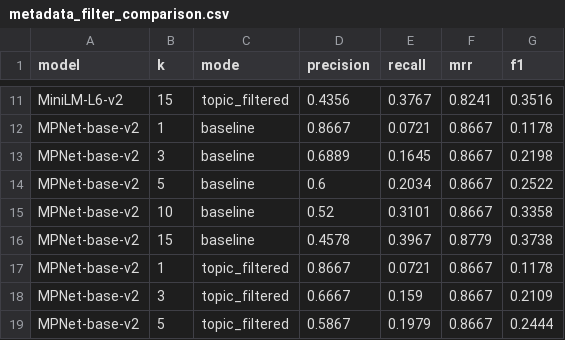
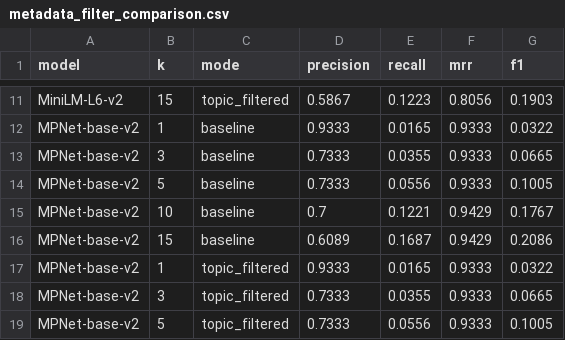
Before and after one commit to Anusha-raju/spring-2026-group1, a CSV file: outputs/metadata_filter_comparison.csv, drawn as a sheet; only a part is shown, gaps mark what is left out; the diff covers the shown part only; the diff names each change by its address in the sheet, - before the commit and + after, or states it on an @@ line.

```diff
--- a/outputs/metadata_filter_comparison.csv
+++ b/outputs/metadata_filter_comparison.csv
-D11 (precision): 0.4356
+D11 (precision): 0.5867
-E11 (recall): 0.3767
+E11 (recall): 0.1223
-F11 (mrr): 0.8241
+F11 (mrr): 0.8056
-G11 (f1): 0.3516
+G11 (f1): 0.1903
-D12 (precision): 0.8667
+D12 (precision): 0.9333
-E12 (recall): 0.0721
+E12 (recall): 0.0165
-F12:F14 (mrr): 0.8667
+F12:F14 (mrr): 0.9333
-G12 (f1): 0.1178
+G12 (f1): 0.0322
-D13 (precision): 0.6889
+D13 (precision): 0.7333
-E13 (recall): 0.1645
+E13 (recall): 0.0355
-G13 (f1): 0.2198
+G13 (f1): 0.0665
-D14 (precision): 0.6
+D14 (precision): 0.7333
-E14 (recall): 0.2034
+E14 (recall): 0.0556
-G14 (f1): 0.2522
+G14 (f1): 0.1005
-D15 (precision): 0.52
+D15 (precision): 0.7
-E15 (recall): 0.3101
+E15 (recall): 0.1221
-F15 (mrr): 0.8667
+F15 (mrr): 0.9429
-G15 (f1): 0.3358
+G15 (f1): 0.1767
-D16 (precision): 0.4578
+D16 (precision): 0.6089
-E16 (recall): 0.3967
+E16 (recall): 0.1687
-F16 (mrr): 0.8779
+F16 (mrr): 0.9429
-G16 (f1): 0.3738
+G16 (f1): 0.2086
-D17 (precision): 0.8667
+D17 (precision): 0.9333
-E17 (recall): 0.0721
+E17 (recall): 0.0165
-F17:F19 (mrr): 0.8667
+F17:F19 (mrr): 0.9333
-G17 (f1): 0.1178
+G17 (f1): 0.0322
-D18 (precision): 0.6667
+D18 (precision): 0.7333
-E18 (recall): 0.159
+E18 (recall): 0.0355
-G18 (f1): 0.2109
+G18 (f1): 0.0665
-D19 (precision): 0.5867
+D19 (precision): 0.7333
-E19 (recall): 0.1979
+E19 (recall): 0.0556
-G19 (f1): 0.2444
+G19 (f1): 0.1005
```
Also changed, not shown: 160 edited cells elsewhere in this file, outputs/comparison_results.csv, outputs/comparison_summary.csv, 1 other file.
